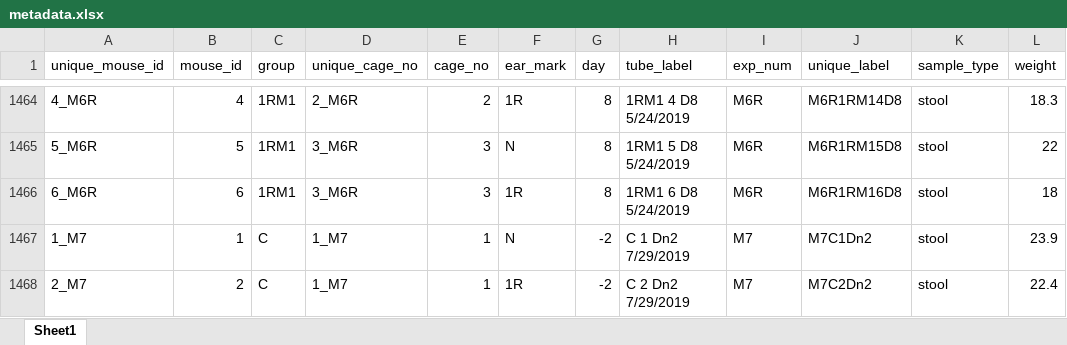
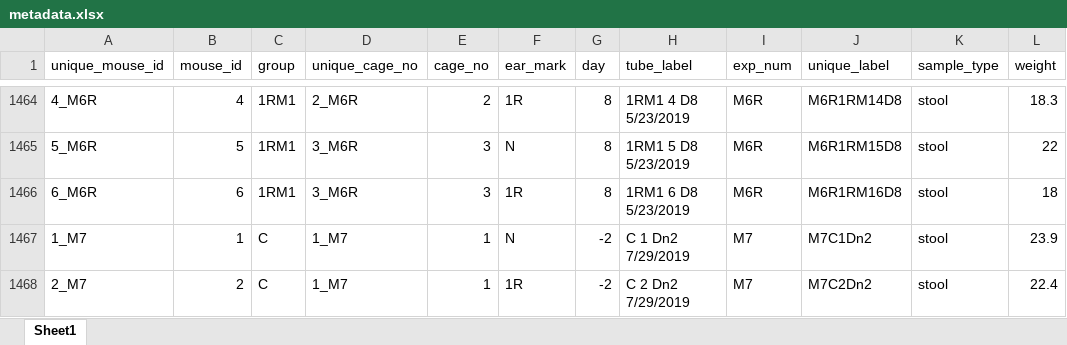
Before and after one commit to SchlossLab/Tomkovich_PEG3350_mSphere_2021, an Excel workbook: data/process/metadata.xlsx, sheet Sheet1, drawn as a sheet; only a part is shown, gaps mark what is left out; values as stored, in another font and other column widths than the file's, no borders; the diff covers the shown part only; the diff names each change by its address in the sheet, - before the commit and + after, or states it on an @@ line.

Commit message:
Update after correcting 1RM1 tube label date typos

```diff
--- a/data/process/metadata.xlsx (sheet Sheet1)
+++ b/data/process/metadata.xlsx (sheet Sheet1)
-H1464 (tube_label): 1RM1 4 D8 5/24/2019
+H1464 (tube_label): 1RM1 4 D8 5/23/2019
-H1465 (tube_label): 1RM1 5 D8 5/24/2019
+H1465 (tube_label): 1RM1 5 D8 5/23/2019
-H1466 (tube_label): 1RM1 6 D8 5/24/2019
+H1466 (tube_label): 1RM1 6 D8 5/23/2019
```
Also changed, not shown: 27 edited cells elsewhere in this sheet.
